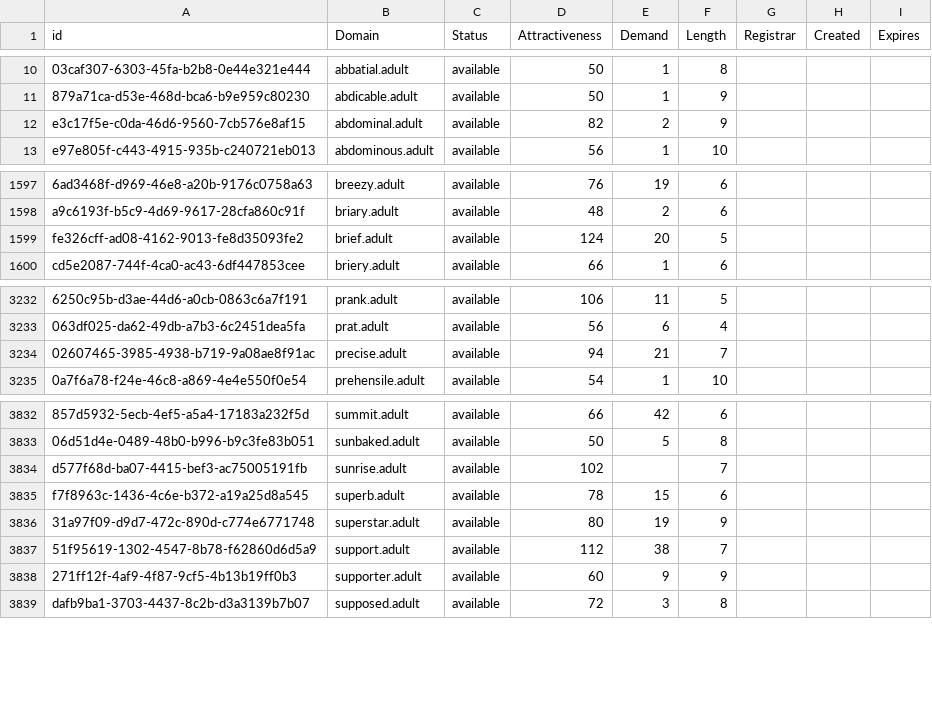
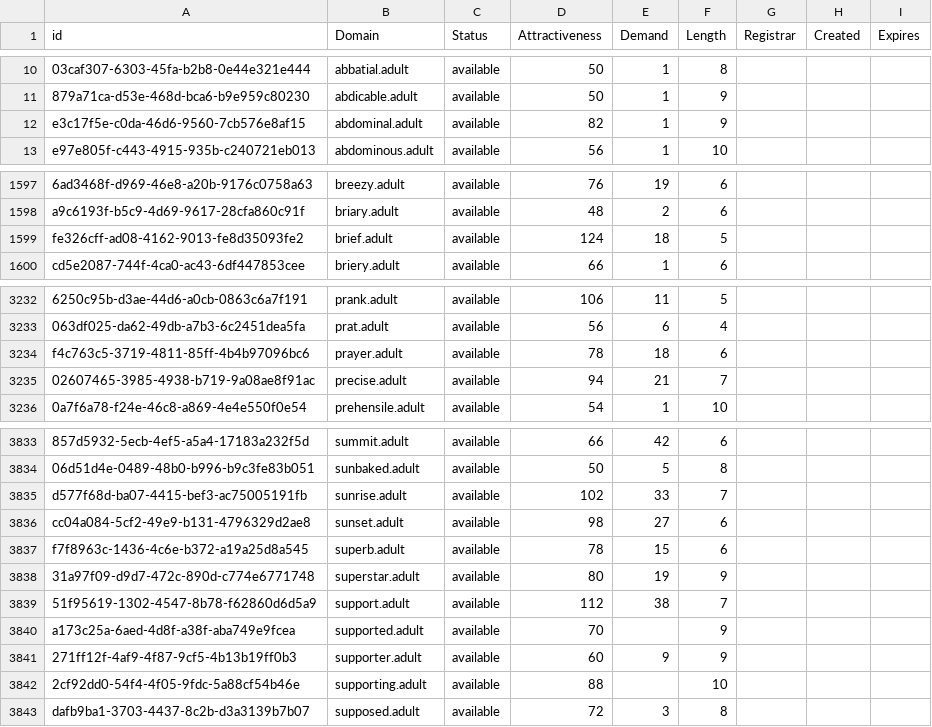
Before and after one commit to UniqueDomains/adult-oneword-domains, a CSV file: adult.csv, drawn as a sheet; only a part is shown, gaps mark what is left out; addresses are those after the commit; the diff names each change by its address in the sheet, - before the commit and + after, or states it on an @@ line.

Commit message:
Domains update

```diff
--- a/adult.csv
+++ b/adult.csv
-E12 (Demand): 2
+E12 (Demand): 1
-E1599 (Demand): 20
+E1599 (Demand): 18
+row 3234: f4c763c5-3719-4811-85ff-4b4b97096bc6 | prayer.adult | available | 78 | 18 | 6
-E3835 (Demand): (empty)
+E3835 (Demand): 33
+row 3836: cc04a084-5cf2-49e9-b131-4796329d2ae8 | sunset.adult | available | 98 | 27 | 6
+row 3840: a173c25a-6aed-4d8f-a38f-aba749e9fcea | supported.adult | available | 70 |  | 9
+row 3842: 2cf92dd0-54f4-4f05-9fdc-5a88cf54b46e | supporting.adult | available | 88 |  | 10
```
Also changed, not shown: 2 other files.
